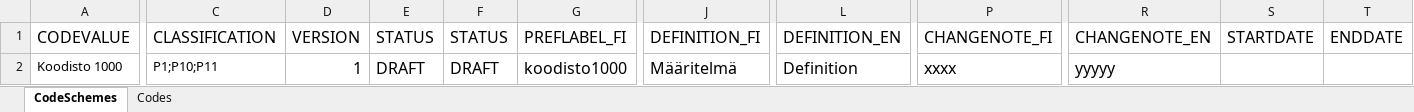
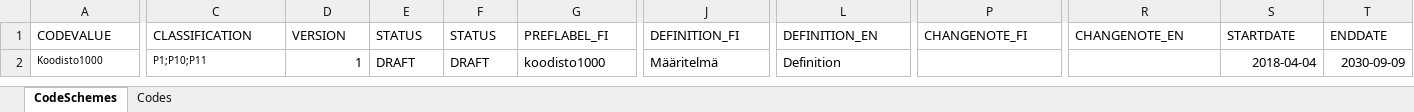
Before and after one commit to VRK-YTI/yti-robot-tests, an Excel workbook: test_files/Code_list_with_multiple_columns.xlsx, sheet CodeSchemes, drawn as a sheet; only a part is shown, gaps mark what is left out; values as stored, in another font and other column widths than the file's, no borders; charts and pictures not drawn; the diff covers the shown part only; the diff names each change by its address in the sheet, - before the commit and + after, or states it on an @@ line.

```diff
--- a/test_files/Code_list_with_multiple_columns.xlsx (sheet CodeSchemes)
+++ b/test_files/Code_list_with_multiple_columns.xlsx (sheet CodeSchemes)
@@ A1:T1 text size: smaller @@
-A2 (CODEVALUE): Koodisto 1000
+A2 (CODEVALUE): Koodisto1000
@@ A2 text size: smaller @@
@@ C2:G2 text size: smaller @@
@@ J2 text size: smaller @@
@@ L2 text size: smaller @@
-P2 (CHANGENOTE_FI): xxxx
+P2 (CHANGENOTE_FI): (empty)
-R2 (CHANGENOTE_EN): yyyyy
+R2 (CHANGENOTE_EN): (empty)
-S2 (STARTDATE): (empty)
+S2 (STARTDATE): 2018-04-04
-T2 (ENDDATE): (empty)
+T2 (ENDDATE): 2030-09-09
```
Also changed, not shown: cell formats elsewhere in this sheet, sheet Codes, test_files/Code_list_incorrect_classification_value.xlsx, test_files/Code_list_incorrect_status_value.xlsx, 9 other files.
